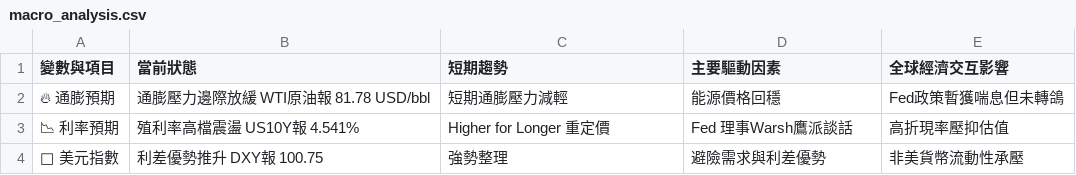
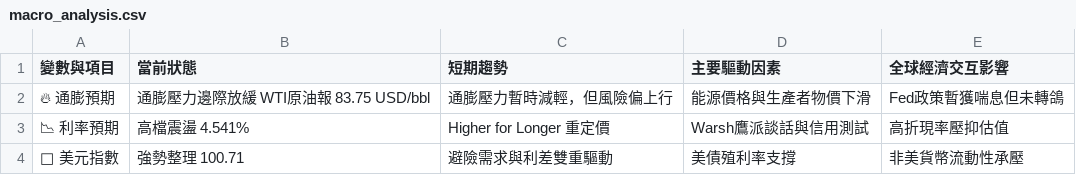
Before and after one commit to soga52-rgb/macro-dashboard, a CSV file: macro_analysis.csv, drawn as a sheet.

```diff
--- a/macro_analysis.csv
+++ b/macro_analysis.csv
@@ -1,4 +1,4 @@
 變數與項目,當前狀態,短期趨勢,主要驅動因素,全球經濟交互影響
-🔥 通膨預期,通膨壓力邊際放緩 WTI原油報 81.78 USD/bbl,短期通膨壓力減輕,能源價格回穩,Fed政策暫獲喘息但未轉鴿
-📉 利率預期,殖利率高檔震盪 US10Y報 4.541%,Higher for Longer 重定價,Fed 理事Warsh鷹派談話,高折現率壓抑估值
-🦅 美元指數,利差優勢推升 DXY報 100.75,強勢整理,避險需求與利差優勢,非美貨幣流動性承壓
+🔥 通膨預期,通膨壓力邊際放緩 WTI原油報 83.75 USD/bbl,通膨壓力暫時減輕，但風險偏上行,能源價格與生產者物價下滑,Fed政策暫獲喘息但未轉鴿
+📉 利率預期,高檔震盪 4.541%,Higher for Longer 重定價,Warsh鷹派談話與信用測試,高折現率壓抑估值
+🦅 美元指數,強勢整理 100.71,避險需求與利差雙重驅動,美債殖利率支撐,非美貨幣流動性承壓
```
Also changed, not shown: 3 other files.
